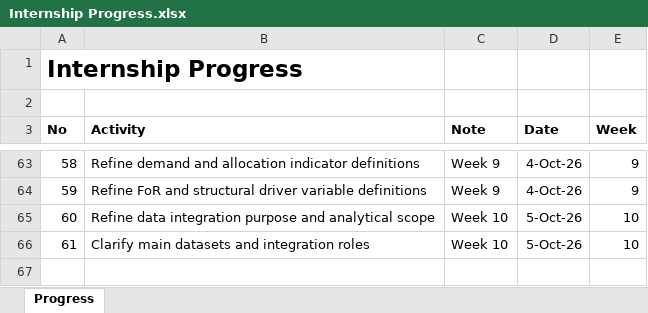
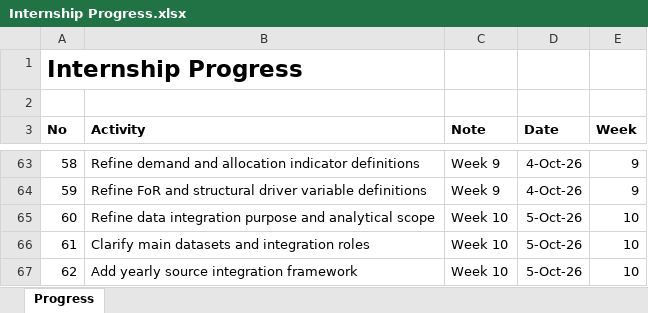
Before and after one commit to yusufkurniar/aas-supercomputing-demand-forecasting, an Excel workbook: assets/progress/Internship Progress.xlsx, sheet Progress, drawn as a sheet; only a part is shown, gaps mark what is left out; values as stored, in another font and other column widths than the file's, no borders; the diff names each change by its address in the sheet, - before the commit and + after, or states it on an @@ line.

Commit message:
Add yearly source integration framework
- introduce source-first integration of detailed yearly HPC evidence
- define recurring demand and allocation source components
- retain project allocations, contextual metrics and resource-envelope data separately
- integrate Field of Research data independently from yearly composition sheets
- preserve source filename and reporting period for traceability
- establish integrated source tables as the evidence base for later annual summary construction
- defer annual value selection, assumptions and proxy derivations to subsequent steps

```diff
--- a/assets/progress/Internship Progress.xlsx (sheet Progress)
+++ b/assets/progress/Internship Progress.xlsx (sheet Progress)
+row 67: 62 | Add yearly source integration framework | Week 10 | 5-Oct-26 | 10
```
Also changed, not shown: 4 other files.
